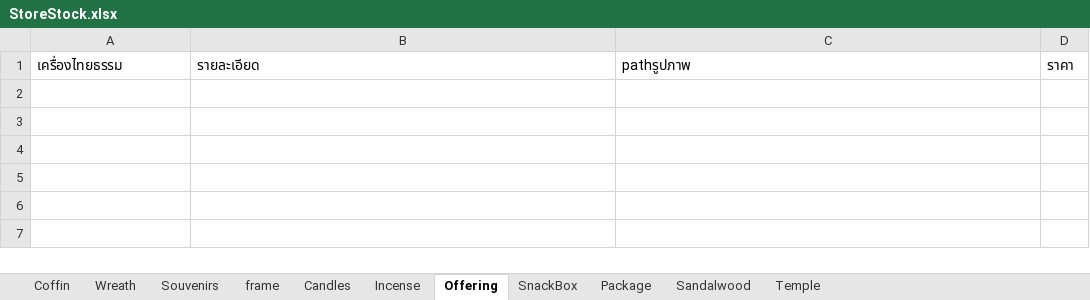
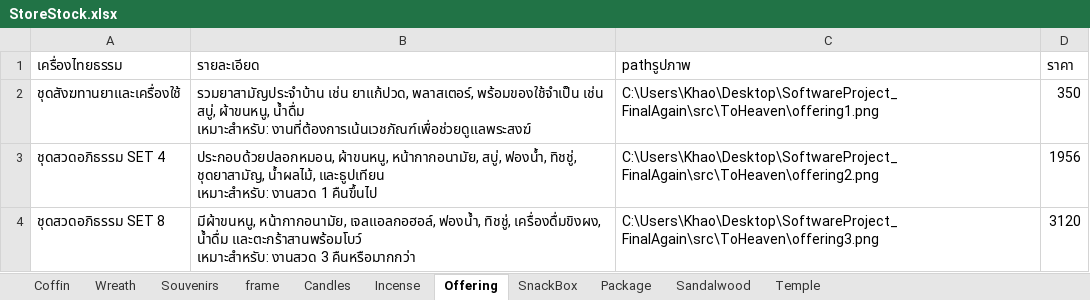
Before and after one commit to Chotika0538/SoftwareProject, an Excel workbook: StoreStock.xlsx, sheet Offering, drawn as a sheet; values as stored, in another font and other column widths than the file's, no borders; ↵ is a line break in a cell; the diff names each change by its address in the sheet, - before the commit and + after, or states it on an @@ line.

```diff
--- a/StoreStock.xlsx (sheet Offering)
+++ b/StoreStock.xlsx (sheet Offering)
+row 2: ชุดสังฆทานยาและเครื่องใช้ | รวมยาสามัญประจำบ้าน เช่น ยาแก้ปวด, พลาสเตอร์, พร้อมของใช้จำเป็น เช่น สบู่, ผ้าขนหนู, น้ำดื่ม ↵ เหมาะสำหรับ: งานที่ต้องการเน้นเวชภัณฑ์เพื่อช่วยดูแลพระสงฆ์ | C:\Users\Khao\Desktop\SoftwareProject_FinalAgain\src\ToHeaven\offering1.png | 350
+row 3: ชุดสวดอภิธรรม SET 4 | ประกอบด้วยปลอกหมอน, ผ้าขนหนู, หน้ากากอนามัย, สบู่, ฟองน้ำ, ทิชชู่, ชุดยาสามัญ, น้ำผลไม้, และธูปเทียน ↵ เหมาะสำหรับ: งานสวด 1 คืนขึ้นไป | C:\Users\Khao\Desktop\SoftwareProject_FinalAgain\src\ToHeaven\offering2.png | 1956
+row 4: ชุดสวดอภิธรรม SET 8 | มีผ้าขนหนู, หน้ากากอนามัย, เจลแอลกอฮอล์, ฟองน้ำ, ทิชชู่, เครื่องดื่มขิงผง, น้ำดื่ม และตะกร้าสานพร้อมโบว์ ↵ เหมาะสำหรับ: งานสวด 3 คืนหรือมากกว่า | C:\Users\Khao\Desktop\SoftwareProject_FinalAgain\src\ToHeaven\offering3.png | 3120
```
Also changed, not shown: sheet SnackBox, sheet frame, sheet Package, sheet Sandalwood, sheet Incense, sheet Wreath, 2 more sheets, 59 other files.
